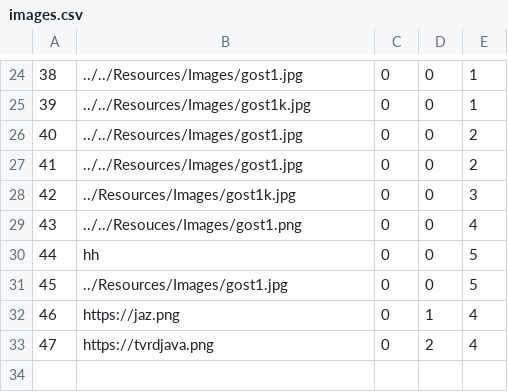
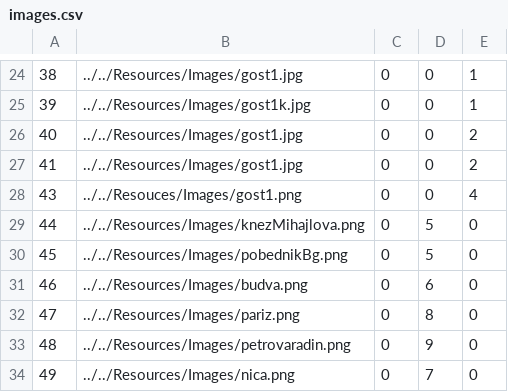
Before and after one commit to HelenaJovic/SIMS-Projekat, a CSV file: InitialProject/InitialProject/Resources/Data/images.csv, drawn as a sheet; only a part is shown, gaps mark what is left out.

Commit message:
Images added

```diff
--- a/InitialProject/InitialProject/Resources/Data/images.csv
+++ b/InitialProject/InitialProject/Resources/Data/images.csv
@@ -27,7 +27,8 @@
 41|../../Resources/Images/gost1.jpg|0|0|2
-42|../Resources/Images/gost1k.jpg|0|0|3
 43|../../Resouces/Images/gost1.png|0|0|4
-44|hh|0|0|5
-45|../Resources/Images/gost1.jpg|0|0|5
-46|https://jaz.png|0|1|4
-47|https://tvrdjava.png|0|2|4
+44|../../Resources/Images/knezMihajlova.png|0|5|0
+45|../../Resources/Images/pobednikBg.png|0|5|0
+46|../../Resources/Images/budva.png|0|6|0
+47|../../Resources/Images/pariz.png|0|8|0
+48|../../Resources/Images/petrovaradin.png|0|9|0
+49|../../Resources/Images/nica.png|0|7|0
```
Also changed, not shown: InitialProject/InitialProject/Resources/Data/tourpoints.csv, InitialProject/InitialProject/Resources/Data/tourrequests.csv, 13 other files.
